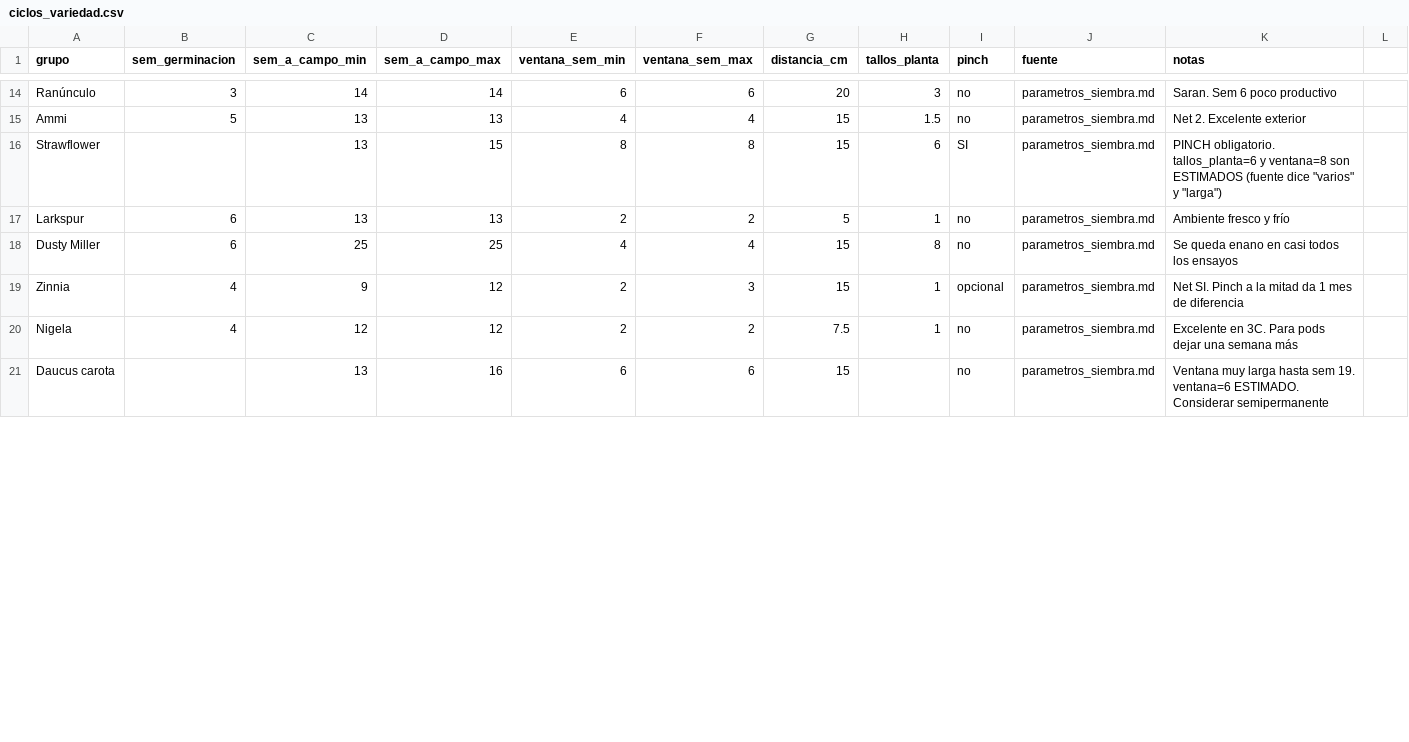
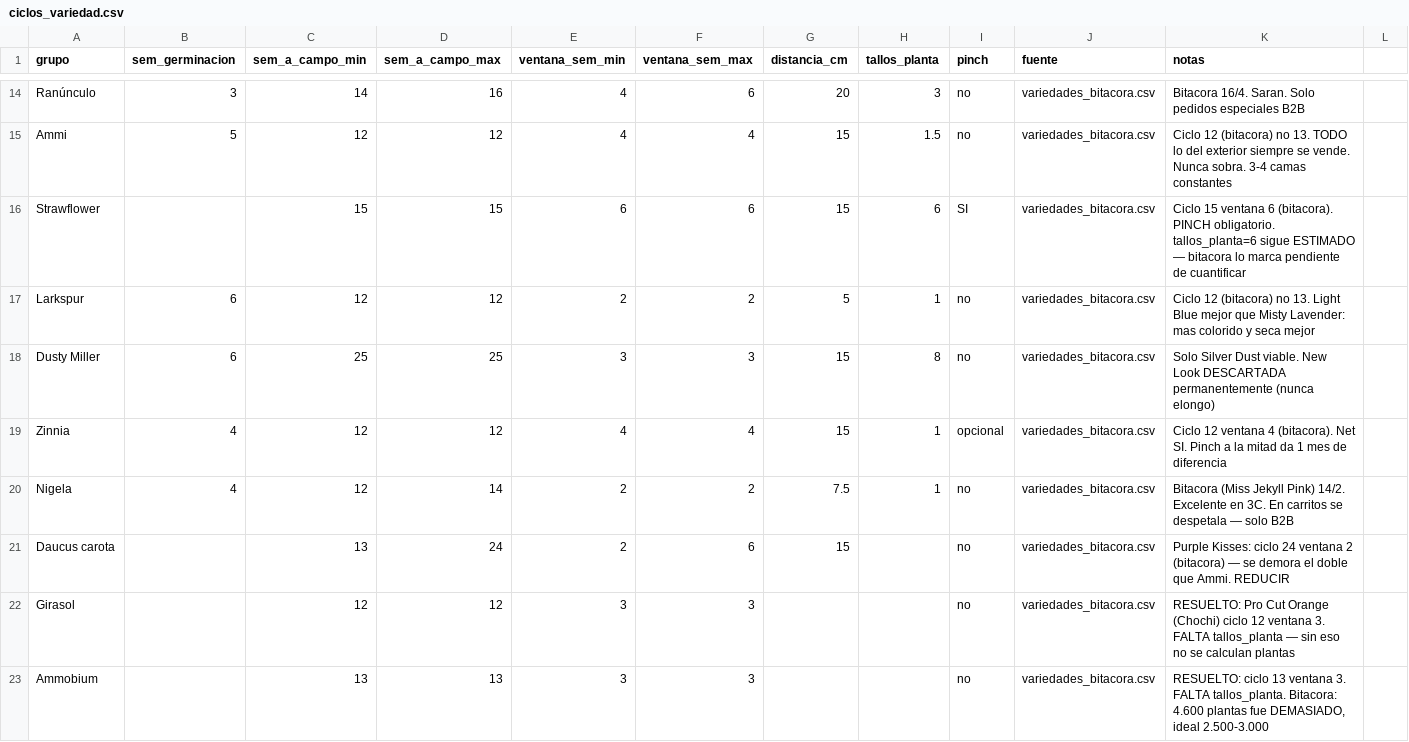
Before and after one commit to vanessakosa/operaciones-planificacion-siembra-dcb, a CSV file: 07-datos/ciclos_variedad.csv, drawn as a sheet; only a part is shown, gaps mark what is left out; the diff covers the shown part only; the diff names each change by its address in the sheet, - before the commit and + after, or states it on an @@ line.

```diff
--- a/07-datos/ciclos_variedad.csv
+++ b/07-datos/ciclos_variedad.csv
-D14 (sem_a_campo_max): 14
+D14 (sem_a_campo_max): 16
-E14 (ventana_sem_min): 6
+E14 (ventana_sem_min): 4
-J14:J21 (fuente): parametros_siembra.md
+J14:J21 (fuente): variedades_bitacora.csv
-K14 (notas): Saran. Sem 6 poco productivo
+K14 (notas): Bitacora 16/4. Saran. Solo pedidos especiales B2B
-C15 (sem_a_campo_min): 13
+C15 (sem_a_campo_min): 12
-D15 (sem_a_campo_max): 13
+D15 (sem_a_campo_max): 12
-K15 (notas): Net 2. Excelente exterior
+K15 (notas): Ciclo 12 (bitacora) no 13. TODO lo del exterior siempre se vende. Nunca sobra. 3-4 camas constantes
-C16 (sem_a_campo_min): 13
+C16 (sem_a_campo_min): 15
-E16 (ventana_sem_min): 8
+E16 (ventana_sem_min): 6
-F16 (ventana_sem_max): 8
+F16 (ventana_sem_max): 6
-K16 (notas): PINCH obligatorio. tallos_planta=6 y ventana=8 son ESTIMADOS (fuente dice "varios" y "larga")
+K16 (notas): Ciclo 15 ventana 6 (bitacora). PINCH obligatorio. tallos_planta=6 sigue ESTIMADO — bitacora lo marca pendiente de cuantificar
-C17 (sem_a_campo_min): 13
+C17 (sem_a_campo_min): 12
-D17 (sem_a_campo_max): 13
+D17 (sem_a_campo_max): 12
-K17 (notas): Ambiente fresco y frío
+K17 (notas): Ciclo 12 (bitacora) no 13. Light Blue mejor que Misty Lavender: mas colorido y seca mejor
-E18 (ventana_sem_min): 4
+E18 (ventana_sem_min): 3
-F18 (ventana_sem_max): 4
+F18 (ventana_sem_max): 3
-K18 (notas): Se queda enano en casi todos los ensayos
+K18 (notas): Solo Silver Dust viable. New Look DESCARTADA permanentemente (nunca elongo)
-C19 (sem_a_campo_min): 9
+C19 (sem_a_campo_min): 12
-E19 (ventana_sem_min): 2
+E19 (ventana_sem_min): 4
-F19 (ventana_sem_max): 3
+F19 (ventana_sem_max): 4
-K19 (notas): Net SI.…
+K19 (notas): Ciclo 12 ventana 4 (bitacora). Net SI.…
-D20 (sem_a_campo_max): 12
+D20 (sem_a_campo_max): 14
-K20 (notas): Excelente en 3C. Para pods dejar una semana más
+K20 (notas): Bitacora (Miss Jekyll Pink) 14/2. Excelente en 3C. En carritos se despetala — solo B2B
-D21 (sem_a_campo_max): 16
+D21 (sem_a_campo_max): 24
-E21 (ventana_sem_min): 6
+E21 (ventana_sem_min): 2
-K21 (notas): Ventana muy larga hasta sem 19. ventana=6 ESTIMADO. Considerar semipermanente
+K21 (notas): Purple Kisses: ciclo 24 ventana 2 (bitacora) — se demora el doble que Ammi. REDUCIR
+row 22: Girasol |  | 12 | 12 | 3 | 3 |  |  | no | variedades_bitacora.csv | RESUELTO: Pro Cut Orange (Chochi) ciclo 12 ventana 3. FALTA tallos_planta — sin eso no se calculan plantas
+row 23: Ammobium |  | 13 | 13 | 3 | 3 |  |  | no | variedades_bitacora.csv | RESUELTO: ciclo 13 ventana 3. FALTA tallos_planta. Bitacora: 4.600 plantas fue DEMASIADO, ideal 2.500-3.000
```
Also changed, not shown: 9 added rows, 2 removed rows and 47 edited cells elsewhere in this file, 07-datos/paleta_color.csv, 2 other files.
